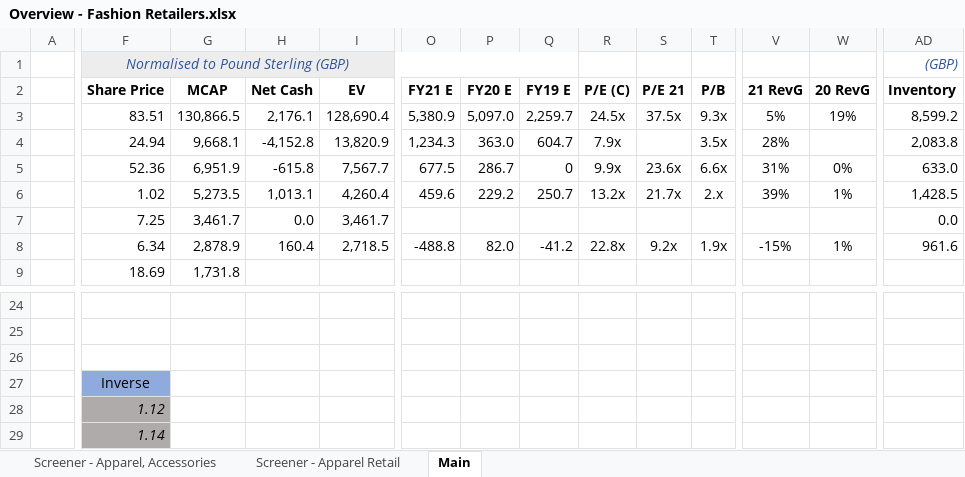
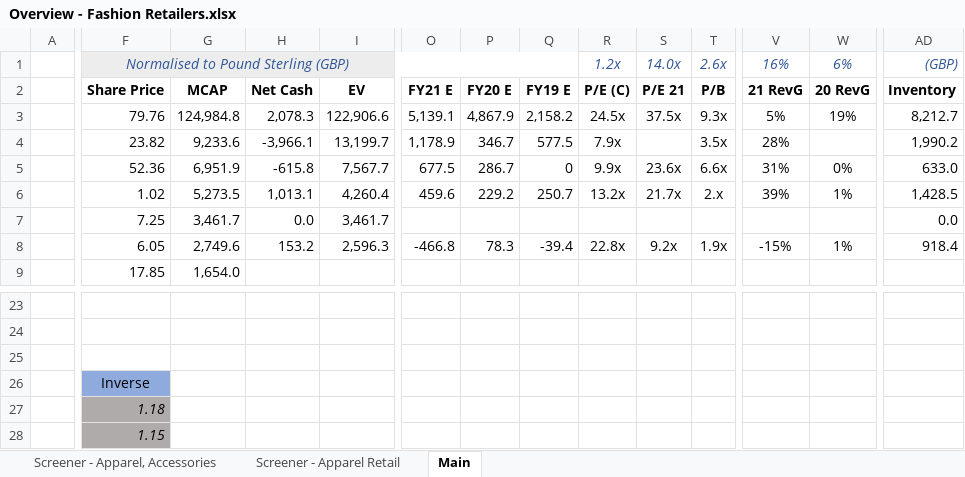
Before and after one commit to Charlie-Hill/Financial-Models, an Excel workbook: Overview - Fashion Retailers.xlsx, sheet Main, drawn as a sheet; only a part is shown, gaps mark what is left out; values as stored, in another font and other column widths than the file's, no borders; removed rows and columns are numbered as before the commit, all else as after; rows hold the shown columns only; the diff covers the shown part only; the diff names each change by its address in the sheet, - before the commit and + after, or states it on an @@ line.

```diff
--- a/Overview - Fashion Retailers.xlsx (sheet Main)
+++ b/Overview - Fashion Retailers.xlsx (sheet Main)
-R1 (P/E (C)): (empty)
+R1 (P/E (C)): 1.2x
-S1 (P/E 21): (empty)
+S1 (P/E 21): 14.0x
-T1 (P/B): (empty)
+T1 (P/B): 2.6x
-V1 (21 RevG): (empty)
+V1 (21 RevG): 16%
-W1 (20 RevG): (empty)
+W1 (20 RevG): 6%
-F3 (Share Price): 83.51
+F3 (Share Price): 79.76
-G3 (MCAP): 130,866.5
+G3 (MCAP): 124,984.8
-H3 (Net Cash): 2,176.1
+H3 (Net Cash): 2,078.3
-I3 (EV): 128,690.4
+I3 (EV): 122,906.6
-O3 (FY21 E): 5,380.9
+O3 (FY21 E): 5,139.1
-P3 (FY20 E): 5,097.0
+P3 (FY20 E): 4,867.9
-Q3 (FY19 E): 2,259.7
+Q3 (FY19 E): 2,158.2
-AD3 (Inventory): 8,599.2
+AD3 (Inventory): 8,212.7
-F4 (Share Price): 24.94
+F4 (Share Price): 23.82
-G4 (MCAP): 9,668.1
+G4 (MCAP): 9,233.6
-H4 (Net Cash): -4,152.8
+H4 (Net Cash): -3,966.1
-I4 (EV): 13,820.9
+I4 (EV): 13,199.7
-O4 (FY21 E): 1,234.3
+O4 (FY21 E): 1,178.9
-P4 (FY20 E): 363.0
+P4 (FY20 E): 346.7
-Q4 (FY19 E): 604.7
+Q4 (FY19 E): 577.5
-AD4 (Inventory): 2,083.8
+AD4 (Inventory): 1,990.2
-F8 (Share Price): 6.34
+F8 (Share Price): 6.05
-G8 (MCAP): 2,878.9
+G8 (MCAP): 2,749.6
-H8 (Net Cash): 160.4
+H8 (Net Cash): 153.2
-I8 (EV): 2,718.5
+I8 (EV): 2,596.3
-O8 (FY21 E): -488.8
+O8 (FY21 E): -466.8
-P8 (FY20 E): 82.0
+P8 (FY20 E): 78.3
-Q8 (FY19 E): -41.2
+Q8 (FY19 E): -39.4
-AD8 (Inventory): 961.6
+AD8 (Inventory): 918.4
-F9 (Share Price): 18.69
+F9 (Share Price): 17.85
-G9 (MCAP): 1,731.8
+G9 (MCAP): 1,654.0
-row 28:  | 1.12
-row 29:  | 1.14
+row 27:  | 1.18
+row 28:  | 1.15
```
Also changed, not shown: 1 added row, 2 removed rows, 22 edited cells and cell formats elsewhere in this sheet, formulas that keep their value.
